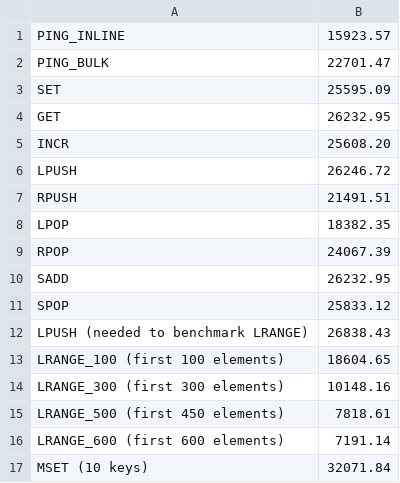
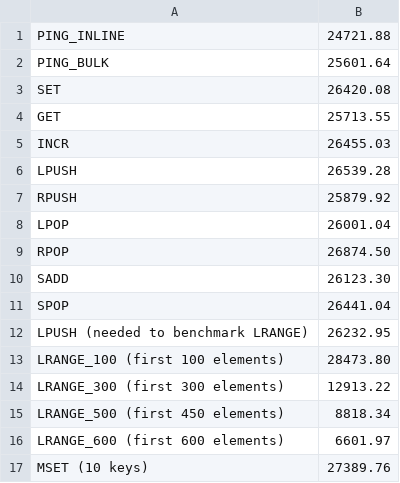
Before and after one commit to wesk124/redis_on_xen, a CSV file: vm0.csv, drawn as a sheet.

```diff
--- a/vm0.csv
+++ b/vm0.csv
@@ -1,17 +1,17 @@
-"PING_INLINE","15923.57"
-"PING_BULK","22701.47"
-"SET","25595.09"
-"GET","26232.95"
-"INCR","25608.20"
-"LPUSH","26246.72"
-"RPUSH","21491.51"
-"LPOP","18382.35"
-"RPOP","24067.39"
-"SADD","26232.95"
-"SPOP","25833.12"
-"LPUSH (needed to benchmark LRANGE)","26838.43"
-"LRANGE_100 (first 100 elements)","18604.65"
-"LRANGE_300 (first 300 elements)","10148.16"
-"LRANGE_500 (first 450 elements)","7818.61"
-"LRANGE_600 (first 600 elements)","7191.14"
-"MSET (10 keys)","32071.84"
+"PING_INLINE","24721.88"
+"PING_BULK","25601.64"
+"SET","26420.08"
+"GET","25713.55"
+"INCR","26455.03"
+"LPUSH","26539.28"
+"RPUSH","25879.92"
+"LPOP","26001.04"
+"RPOP","26874.50"
+"SADD","26123.30"
+"SPOP","26441.04"
+"LPUSH (needed to benchmark LRANGE)","26232.95"
+"LRANGE_100 (first 100 elements)","28473.80"
+"LRANGE_300 (first 300 elements)","12913.22"
+"LRANGE_500 (first 450 elements)","8818.34"
+"LRANGE_600 (first 600 elements)","6601.97"
+"MSET (10 keys)","27389.76"
```
Also changed, not shown: vm1.csv, vm2.csv, 3 other files.
